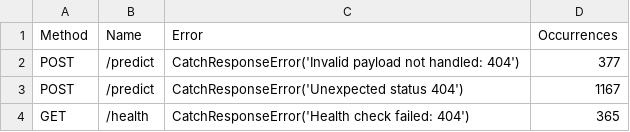
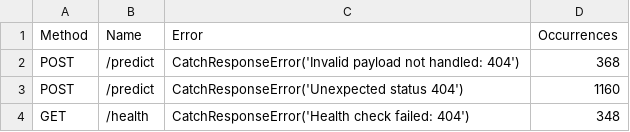
Before and after one commit to adithyanaren/unified-qa-framework, a CSV file: locust/results_failures.csv, drawn as a sheet.

```diff
--- a/locust/results_failures.csv
+++ b/locust/results_failures.csv
@@ -1,4 +1,4 @@
 Method,Name,Error,Occurrences
-POST,/predict,CatchResponseError('Invalid payload not handled: 404'),377
-POST,/predict,CatchResponseError('Unexpected status 404'),1167
-GET,/health,CatchResponseError('Health check failed: 404'),365
+POST,/predict,CatchResponseError('Invalid payload not handled: 404'),368
+POST,/predict,CatchResponseError('Unexpected status 404'),1160
+GET,/health,CatchResponseError('Health check failed: 404'),348
```
Also changed, not shown: locust/results_stats.csv, locust/results_stats_history.csv, 13 other files.
